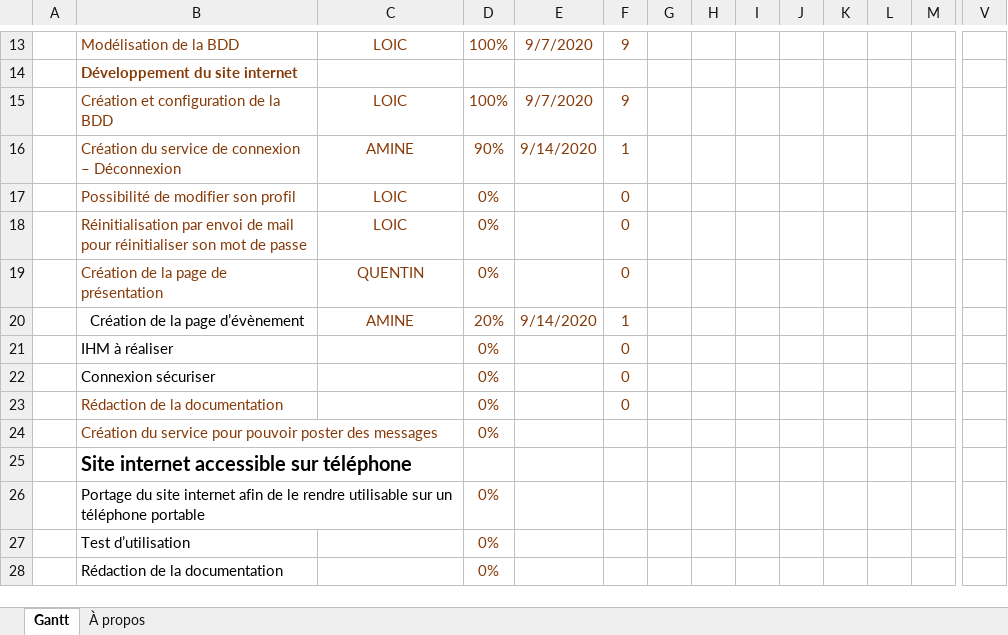
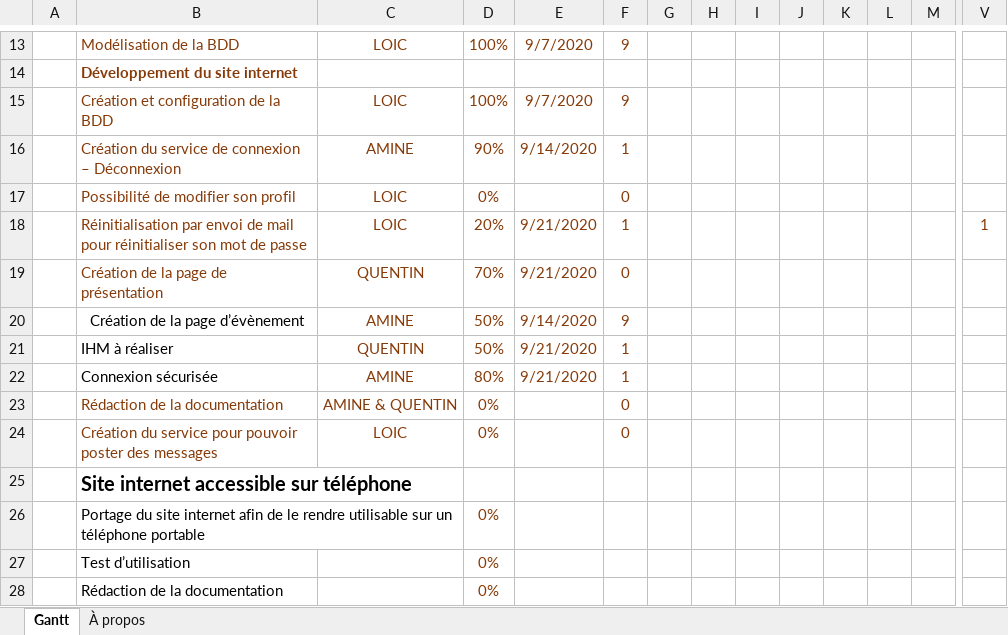
Before and after one commit to Amine372/site-lyc-e, an Excel workbook: Gantt.xlsx, sheet Gantt, drawn as a sheet; only a part is shown, gaps mark what is left out; values as stored, in another font and other column widths than the file's, no borders; charts and pictures and conditional formats and table styles not drawn; removed rows and columns are numbered as before the commit, all else as after; rows hold the shown columns only; the diff names each change by its address in the sheet, - before the commit and + after, or states it on an @@ line.

Commit message:
Gantt à jour

```diff
--- a/Gantt.xlsx (sheet Gantt)
+++ b/Gantt.xlsx (sheet Gantt)
-row 18:  | Réinitialisation par envoi de mail pour réinitialiser son mot de passe | LOIC | 0% |  | 0
+row 18:  | Réinitialisation par envoi de mail pour réinitialiser son mot de passe | LOIC | 20% | 9/21/2020 | 1 |  |  |  |  |  |  |  | 1
-D19: 0%
+D19: 70%
-E19: (empty)
+E19: 9/21/2020
-D20: 20%
+D20: 50%
-F20: 1
+F20: 9
-row 21:  | IHM à réaliser |  | 0% |  | 0
-row 22:  | Connexion sécuriser |  | 0% |  | 0
+row 21:  | IHM à réaliser | QUENTIN | 50% | 9/21/2020 | 1
+row 22:  | Connexion sécurisée | AMINE | 80% | 9/21/2020 | 1
-C23: (empty)
+C23: AMINE & QUENTIN
-C24: (empty)
+C24: LOIC
-F24: (empty)
+F24: 0
```
